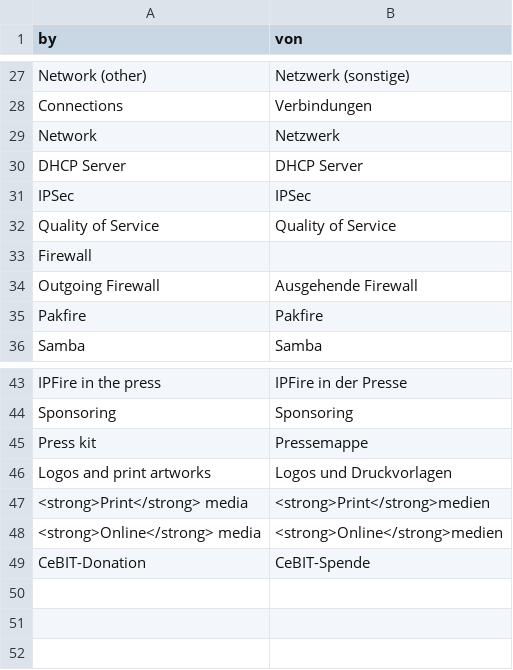
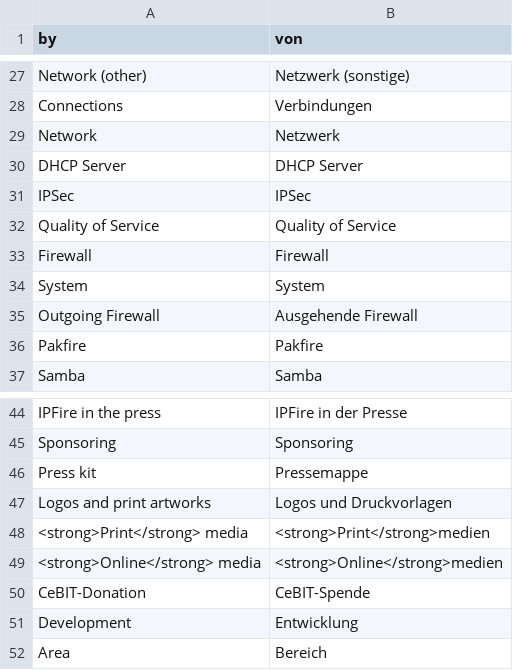
Before and after one commit to pebosi/ipfire.org-bootstrap3, a CSV file: www/translations/de_DE.csv, drawn as a sheet; only a part is shown, gaps mark what is left out.

Commit message:
Insert some translation for development page.

```diff
--- a/www/translations/de_DE.csv
+++ b/www/translations/de_DE.csv
@@ -32,3 +32,4 @@
 "Quality of Service","Quality of Service"
-"Firewall",""
+"Firewall","Firewall"
+"System","System"
 "Outgoing Firewall","Ausgehende Firewall"
@@ -49 +50,3 @@
 "CeBIT-Donation","CeBIT-Spende"
+"Development","Entwicklung"
+"Area","Bereich"
```
